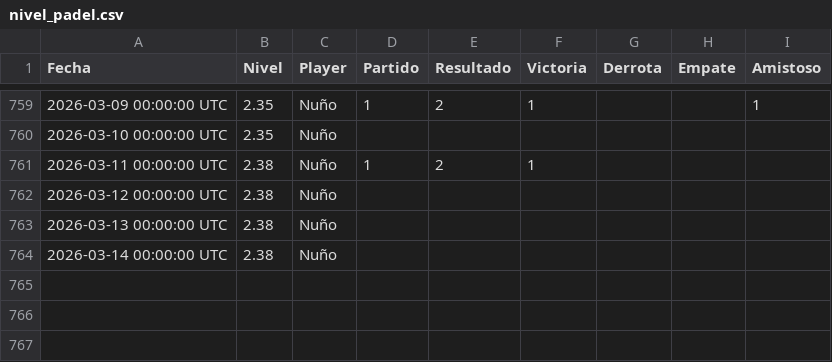
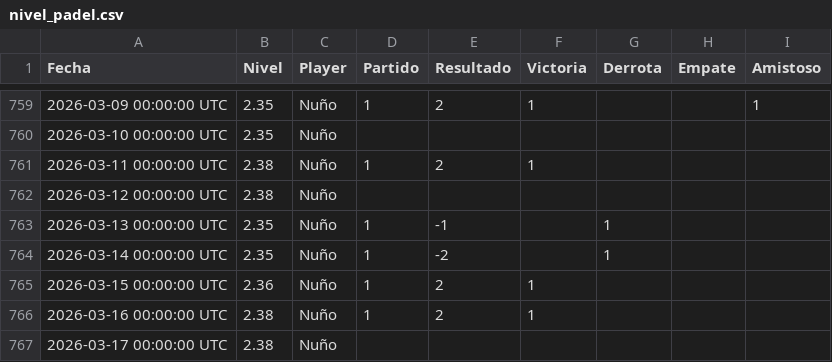
Before and after one commit to Nunyo/files, a CSV file: nivel_padel.csv, drawn as a sheet; only a part is shown, gaps mark what is left out.

Commit message:
Update nivel_padel.csv

```diff
--- a/nivel_padel.csv
+++ b/nivel_padel.csv
@@ -762,3 +762,6 @@ Fecha,Nivel,Player,Partido,Resultado,Victoria,Derrota,Empate,Amistoso
 2026-03-12 00:00:00 UTC,2.38,Nuño,,,,,,
-2026-03-13 00:00:00 UTC,2.38,Nuño,,,,,,
-2026-03-14 00:00:00 UTC,2.38,Nuño,,,,,,
+2026-03-13 00:00:00 UTC,2.35,Nuño,1,-1,,1,,
+2026-03-14 00:00:00 UTC,2.35,Nuño,1,-2,,1,,
+2026-03-15 00:00:00 UTC,2.36,Nuño,1,2,1,,,
+2026-03-16 00:00:00 UTC,2.38,Nuño,1,2,1,,,
+2026-03-17 00:00:00 UTC,2.38,Nuño,,,,,,
```
